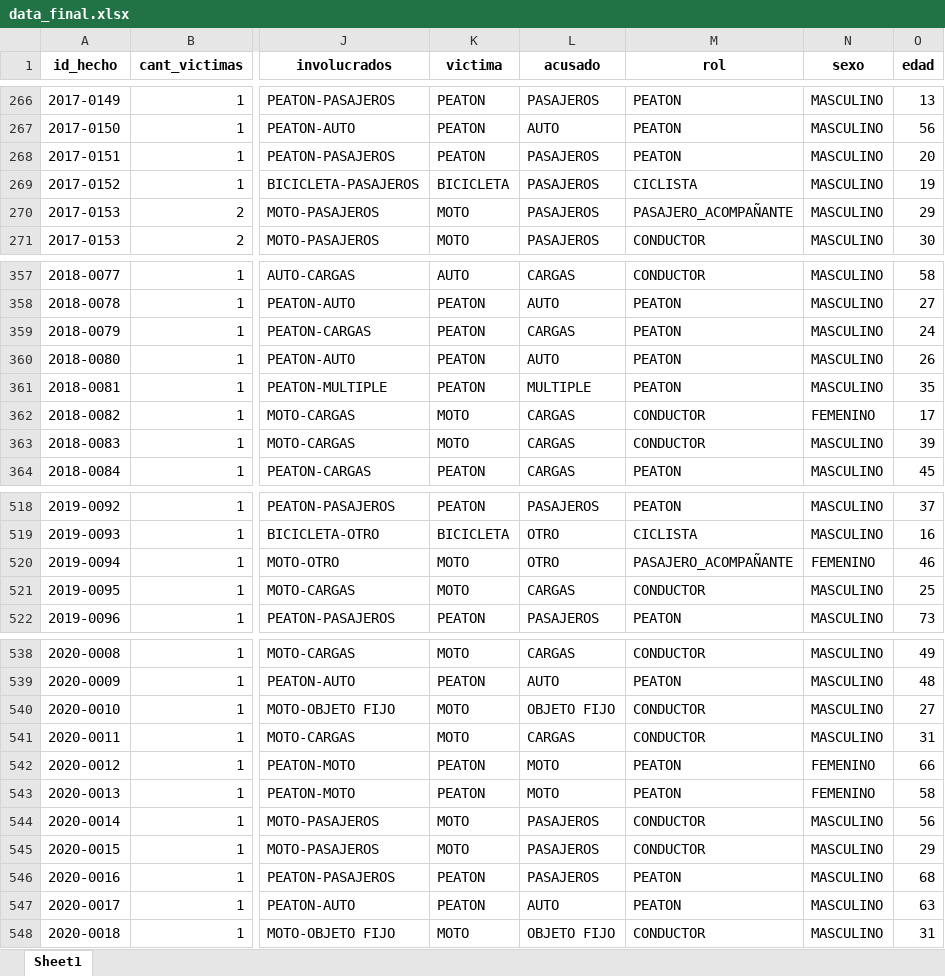
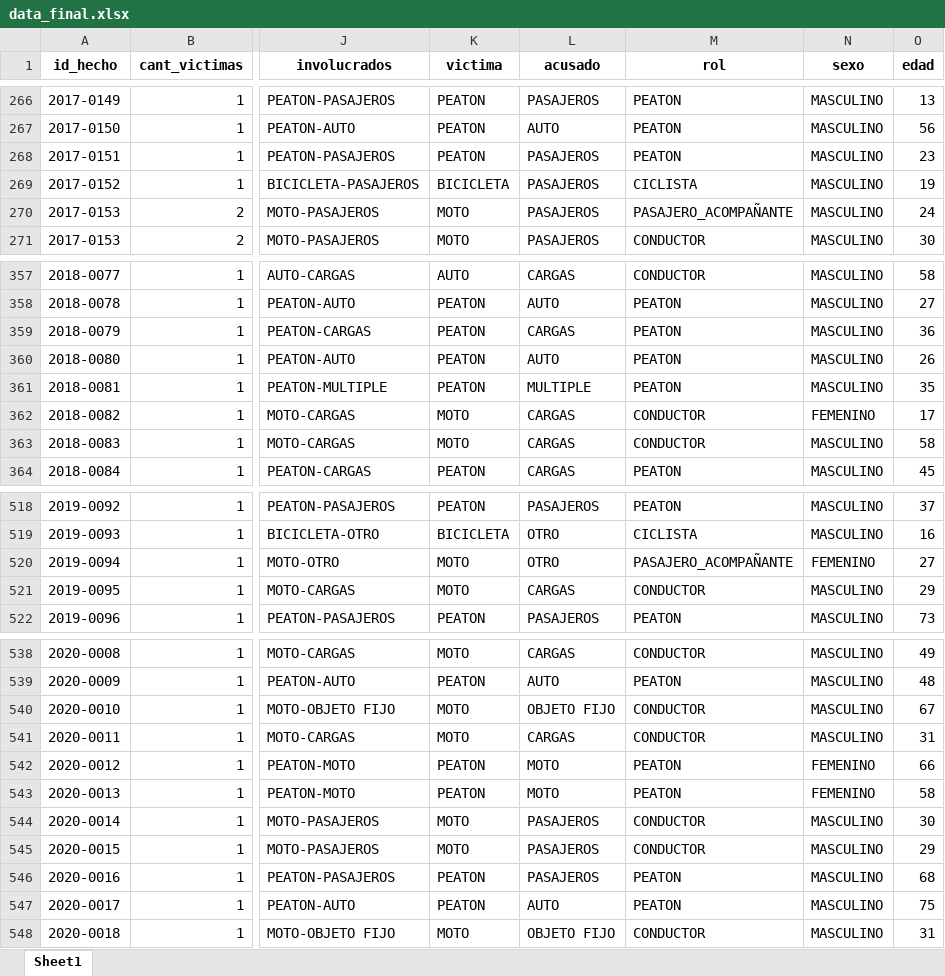
Before and after one commit to Juancito2085/PI_Data_Analyst, an Excel workbook: Datasets/data_final.xlsx, sheet Sheet1, drawn as a sheet; only a part is shown, gaps mark what is left out; values as stored, in another font and other column widths than the file's, no borders; the diff covers the shown part only; the diff names each change by its address in the sheet, - before the commit and + after, or states it on an @@ line.

```diff
--- a/Datasets/data_final.xlsx (sheet Sheet1)
+++ b/Datasets/data_final.xlsx (sheet Sheet1)
-O268 (edad): 20
+O268 (edad): 23
-O270 (edad): 29
+O270 (edad): 24
-O359 (edad): 24
+O359 (edad): 36
-O363 (edad): 39
+O363 (edad): 58
-O520 (edad): 46
+O520 (edad): 27
-O521 (edad): 25
+O521 (edad): 29
-O540 (edad): 27
+O540 (edad): 67
-O544 (edad): 56
+O544 (edad): 30
-O547 (edad): 63
+O547 (edad): 75
```
Also changed, not shown: 38 edited cells elsewhere in this sheet, 17 other files.
